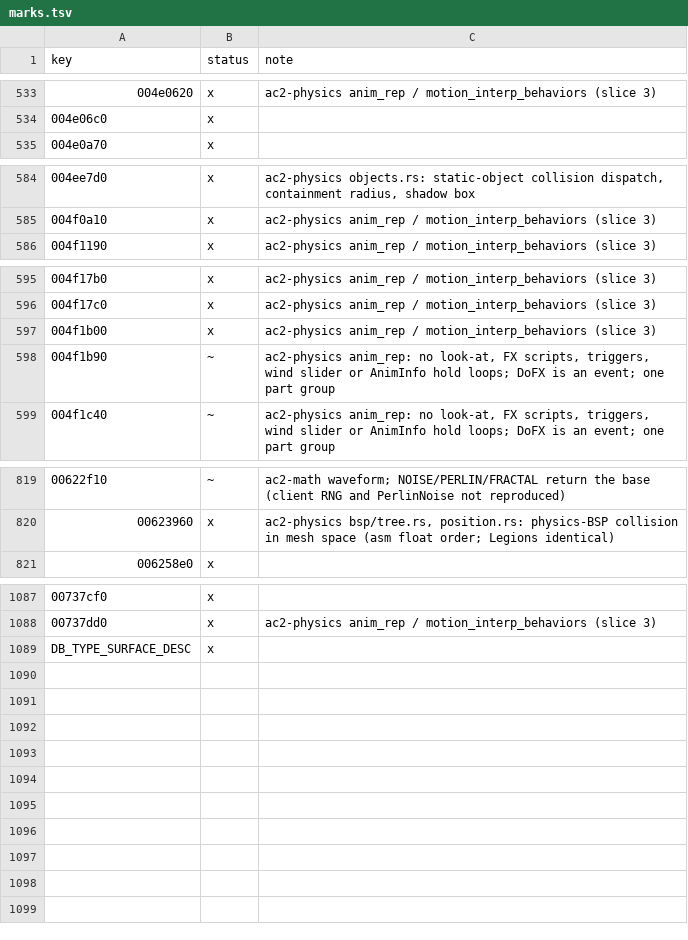
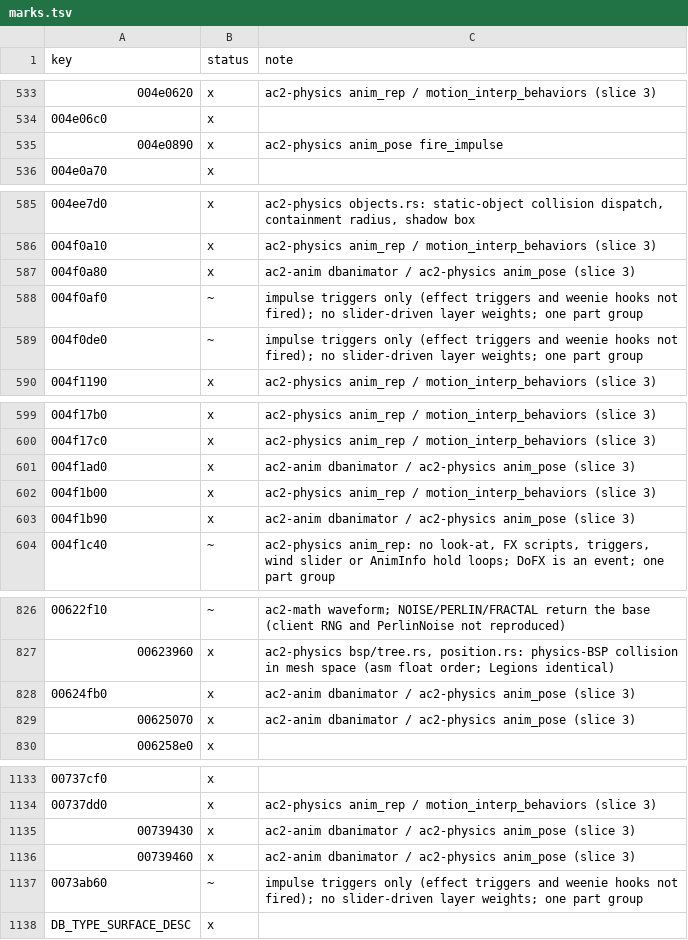
Before and after one commit to CrimsonMage/AC2_Rusted, a TSV file: docs/retail-catalog/marks.tsv, drawn as a sheet; only a part is shown, gaps mark what is left out; the diff covers the shown part only.

Commit message:
ac2-anim/ac2-physics: posed bones from the animation state (CPartArray::DoAnimation)
ac2-anim: the DBAnimator tree as retail evaluates it (AnimAsset::Animate with weight keys and
D3DXQuaternionSlerp, AnimCube::GetAnimatorWeights, AMHuman's locomotion sliders, AMSwitchME),
AnimBlender/AnimCompositor layering, AnimInfo decoding with impulse triggers, and the
AnimationObj queries now carry the tracker's element and mode (AMSwitchME switches on them).
ac2-physics: PhysicsBody::posed_parts from the last animation step, load_body_animation from a
VisualDesc, and animation impulse triggers (the standing jump's impulse is the Jump).

```diff
--- a/docs/retail-catalog/marks.tsv
+++ b/docs/retail-catalog/marks.tsv
@@ -534,2 +534,3 @@ key	status	note
 004e06c0	x	
+004e0890	x	ac2-physics anim_pose fire_impulse
 004e0a70	x	
@@ -585,2 +586,5 @@ key	status	note
 004f0a10	x	ac2-physics anim_rep / motion_interp_behaviors (slice 3)
+004f0a80	x	ac2-anim dbanimator / ac2-physics anim_pose (slice 3)
+004f0af0	~	impulse triggers only (effect triggers and weenie hooks not fired); no slider-driven layer weights; one part group
+004f0de0	~	impulse triggers only (effect triggers and weenie hooks not fired); no slider-driven layer weights; one part group
 004f1190	x	ac2-physics anim_rep / motion_interp_behaviors (slice 3)
@@ -596,4 +600,5 @@ key	status	note
 004f17c0	x	ac2-physics anim_rep / motion_interp_behaviors (slice 3)
+004f1ad0	x	ac2-anim dbanimator / ac2-physics anim_pose (slice 3)
 004f1b00	x	ac2-physics anim_rep / motion_interp_behaviors (slice 3)
-004f1b90	~	ac2-physics anim_rep: no look-at, FX scripts, triggers, wind slider or AnimInfo hold loops; DoFX is an event; one part group
+004f1b90	x	ac2-anim dbanimator / ac2-physics anim_pose (slice 3)
 004f1c40	~	ac2-physics anim_rep: no look-at, FX scripts, triggers, wind slider or AnimInfo hold loops; DoFX is an event; one part group
@@ -820,2 +827,4 @@ key	status	note
 00623960	x	ac2-physics bsp/tree.rs, position.rs: physics-BSP collision in mesh space (asm float order; Legions identical)
+00624fb0	x	ac2-anim dbanimator / ac2-physics anim_pose (slice 3)
+00625070	x	ac2-anim dbanimator / ac2-physics anim_pose (slice 3)
 006258e0	x	
@@ -1088,2 +1134,5 @@ key	status	note
 00737dd0	x	ac2-physics anim_rep / motion_interp_behaviors (slice 3)
+00739430	x	ac2-anim dbanimator / ac2-physics anim_pose (slice 3)
+00739460	x	ac2-anim dbanimator / ac2-physics anim_pose (slice 3)
+0073ab60	~	impulse triggers only (effect triggers and weenie hooks not fired); no slider-driven layer weights; one part group
 DB_TYPE_SURFACE_DESC	x	
```
Also changed, not shown: 39 added rows and 1 edited cell elsewhere in this file, 26 other files.
